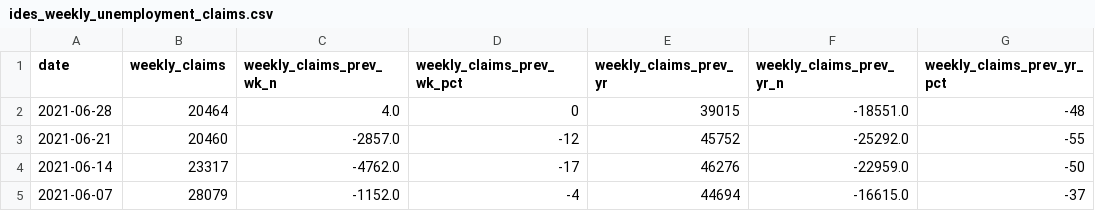
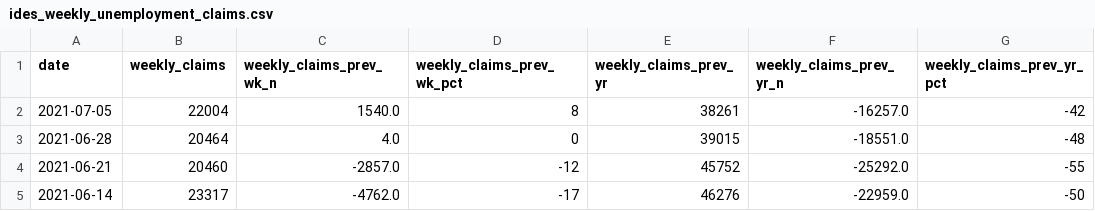
Before and after one commit to hackerlikecomputer/il-covid-19-unemployment-data-tracker, a CSV file: output/ides_weekly_unemployment_claims.csv, drawn as a sheet; only a part is shown; the shorter side is filled out with more unchanged rows.

```diff
--- a/output/ides_weekly_unemployment_claims.csv
+++ b/output/ides_weekly_unemployment_claims.csv
@@ -1,2 +1,3 @@
 date,weekly_claims,weekly_claims_prev_wk_n,weekly_claims_prev_wk_pct,weekly_claims_prev_yr,weekly_claims_prev_yr_n,weekly_claims_prev_yr_pct
+2021-07-05,22004,1540.0,8,38261,-16257.0,-42
 2021-06-28,20464,4.0,0,39015,-18551.0,-48
```
